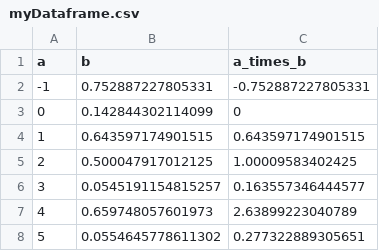
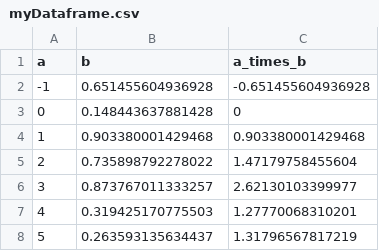
Before and after one commit to HankStevens/introduction-to-ecology, a CSV file: myDataframe.csv, drawn as a sheet.

Commit message:
update data lta link mte chap

```diff
--- a/myDataframe.csv
+++ b/myDataframe.csv
@@ -1,8 +1,8 @@
 "a","b","a_times_b"
--1,0.752887227805331,-0.752887227805331
-0,0.142844302114099,0
-1,0.643597174901515,0.643597174901515
-2,0.500047917012125,1.00009583402425
-3,0.0545191154815257,0.163557346444577
-4,0.659748057601973,2.63899223040789
-5,0.0554645778611302,0.277322889305651
+-1,0.651455604936928,-0.651455604936928
+0,0.148443637881428,0
+1,0.903380001429468,0.903380001429468
+2,0.735898792278022,1.47179758455604
+3,0.873767011333257,2.62130103399977
+4,0.319425170775503,1.27770068310201
+5,0.263593135634437,1.31796567817219
```
Also changed, not shown: 30 other files.
